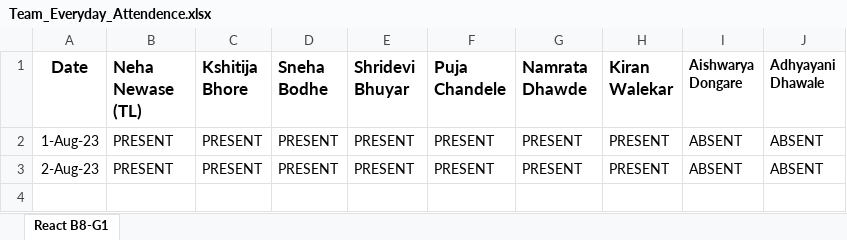
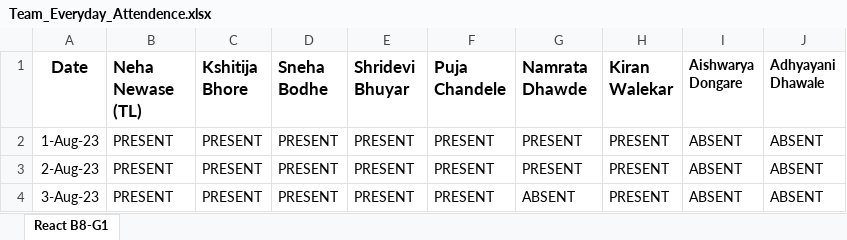
Before and after one commit to NehaNewase/JSLearning, an Excel workbook: Team_Everyday_Attendence.xlsx, sheet React B8-G1, drawn as a sheet; values as stored, in another font and other column widths than the file's, no borders; the diff names each change by its address in the sheet, - before the commit and + after, or states it on an @@ line.

Commit message:
3 Aug Attendance
3 Aug Attendance

```diff
--- a/Team_Everyday_Attendence.xlsx (sheet React B8-G1)
+++ b/Team_Everyday_Attendence.xlsx (sheet React B8-G1)
+row 4: 3-Aug-23 | PRESENT | PRESENT | PRESENT | PRESENT | PRESENT | ABSENT | PRESENT | ABSENT | ABSENT
```
